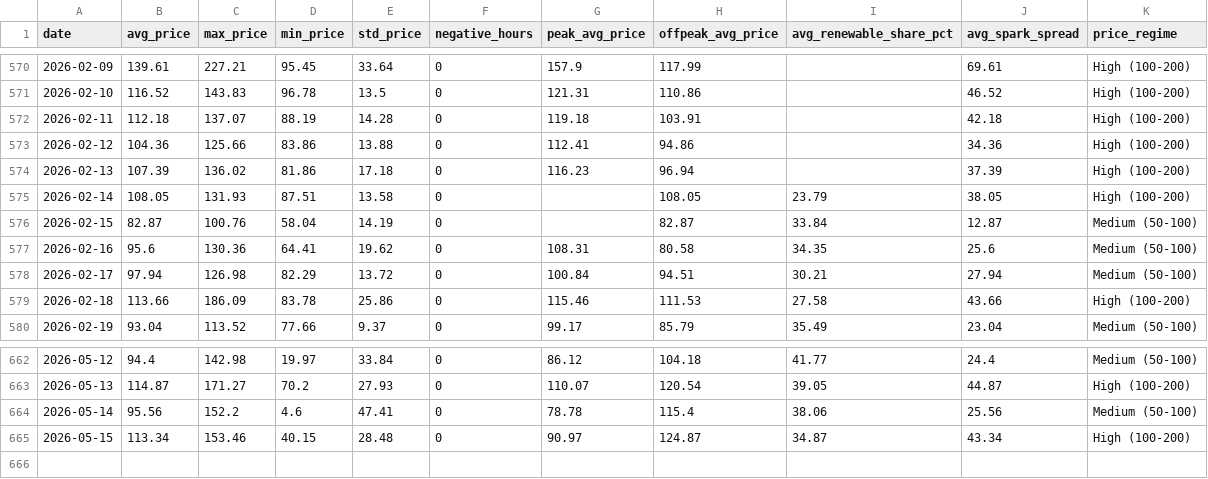
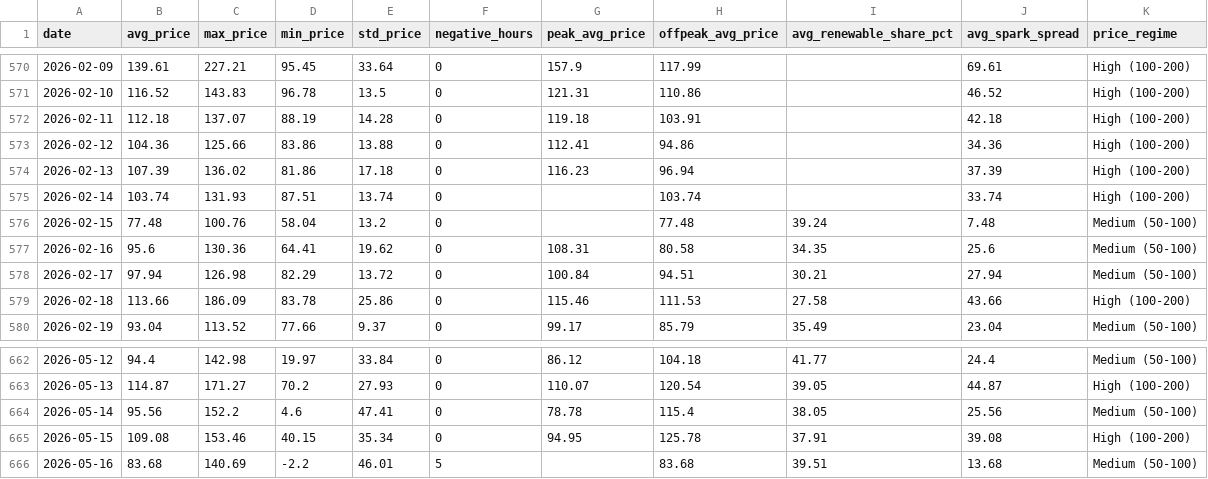
Before and after one commit to BRSTKL/power-market-analysis, a CSV file: data/output/daily_summary.csv, drawn as a sheet; only a part is shown, gaps mark what is left out.

```diff
--- a/data/output/daily_summary.csv
+++ b/data/output/daily_summary.csv
@@ -574,4 +574,4 @@ date,avg_price,max_price,min_price,std_price,negative_hours,peak_avg_price,offpe
 2026-02-13,107.39,136.02,81.86,17.18,0,116.23,96.94,,37.39,High (100-200)
-2026-02-14,108.05,131.93,87.51,13.58,0,,108.05,23.79,38.05,High (100-200)
-2026-02-15,82.87,100.76,58.04,14.19,0,,82.87,33.84,12.87,Medium (50-100)
+2026-02-14,103.74,131.93,87.51,13.74,0,,103.74,,33.74,High (100-200)
+2026-02-15,77.48,100.76,58.04,13.2,0,,77.48,39.24,7.48,Medium (50-100)
 2026-02-16,95.6,130.36,64.41,19.62,0,108.31,80.58,34.35,25.6,Medium (50-100)
@@ -663,3 +663,4 @@ date,avg_price,max_price,min_price,std_price,negative_hours,peak_avg_price,offpe
 2026-05-13,114.87,171.27,70.2,27.93,0,110.07,120.54,39.05,44.87,High (100-200)
-2026-05-14,95.56,152.2,4.6,47.41,0,78.78,115.4,38.06,25.56,Medium (50-100)
-2026-05-15,113.34,153.46,40.15,28.48,0,90.97,124.87,34.87,43.34,High (100-200)
+2026-05-14,95.56,152.2,4.6,47.41,0,78.78,115.4,38.05,25.56,Medium (50-100)
+2026-05-15,109.08,153.46,40.15,35.34,0,94.95,125.78,37.91,39.08,High (100-200)
+2026-05-16,83.68,140.69,-2.2,46.01,5,,83.68,39.51,13.68,Medium (50-100)
```
Also changed, not shown: data/output/prices_pivot.csv, 4 other files.
